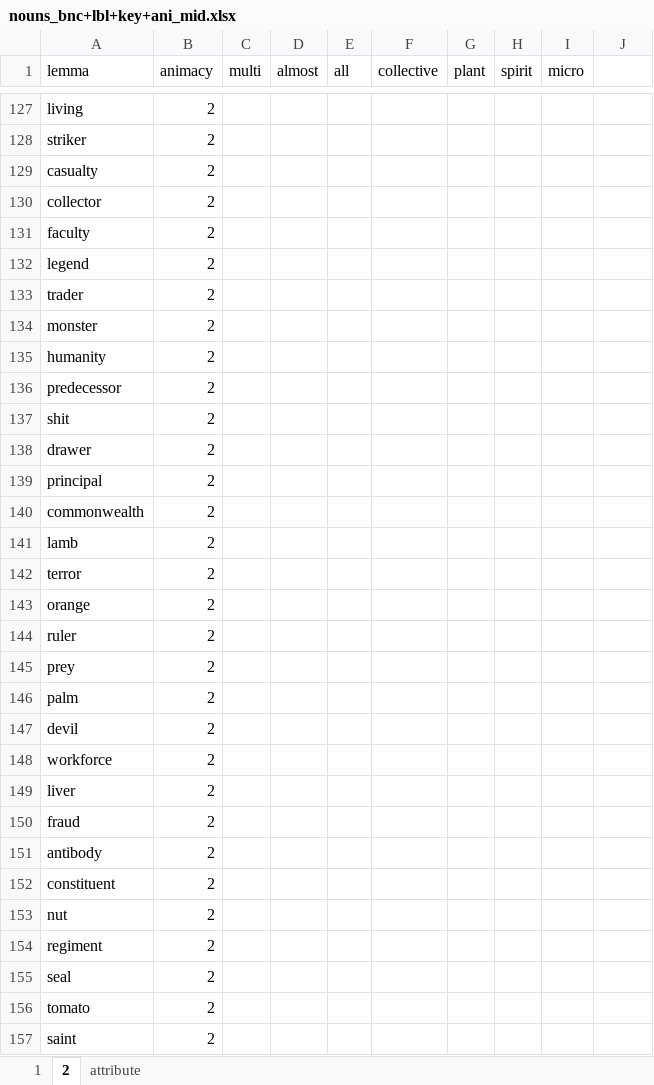
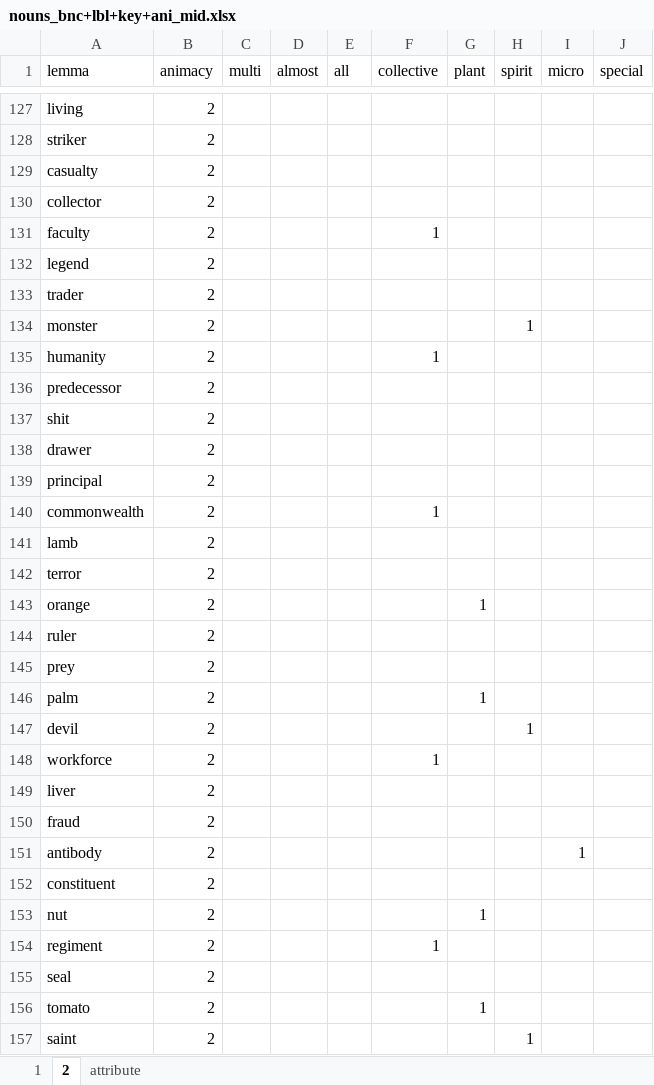
Before and after one commit to and-2353/AnimacyAnalysis, an Excel workbook: extracted_nouns/BNC/nouns_bnc+lbl+key+ani_mid.xlsx, sheet 2, drawn as a sheet; only a part is shown, gaps mark what is left out; values as stored, in another font and other column widths than the file's, no borders; the diff covers the shown part only; the diff names each change by its address in the sheet, - before the commit and + after, or states it on an @@ line.

```diff
--- a/extracted_nouns/BNC/nouns_bnc+lbl+key+ani_mid.xlsx (sheet 2)
+++ b/extracted_nouns/BNC/nouns_bnc+lbl+key+ani_mid.xlsx (sheet 2)
-J1: (empty)
+J1: special
-F131 (collective): (empty)
+F131 (collective): 1
-H134 (spirit): (empty)
+H134 (spirit): 1
-F135 (collective): (empty)
+F135 (collective): 1
-F140 (collective): (empty)
+F140 (collective): 1
-G143 (plant): (empty)
+G143 (plant): 1
-G146 (plant): (empty)
+G146 (plant): 1
-H147 (spirit): (empty)
+H147 (spirit): 1
-F148 (collective): (empty)
+F148 (collective): 1
-I151 (micro): (empty)
+I151 (micro): 1
-G153 (plant): (empty)
+G153 (plant): 1
-F154 (collective): (empty)
+F154 (collective): 1
-G156 (plant): (empty)
+G156 (plant): 1
-H157 (spirit): (empty)
+H157 (spirit): 1
```
Also changed, not shown: 90 edited cells and cell formats elsewhere in this sheet, sheet attribute, 14 other files.
